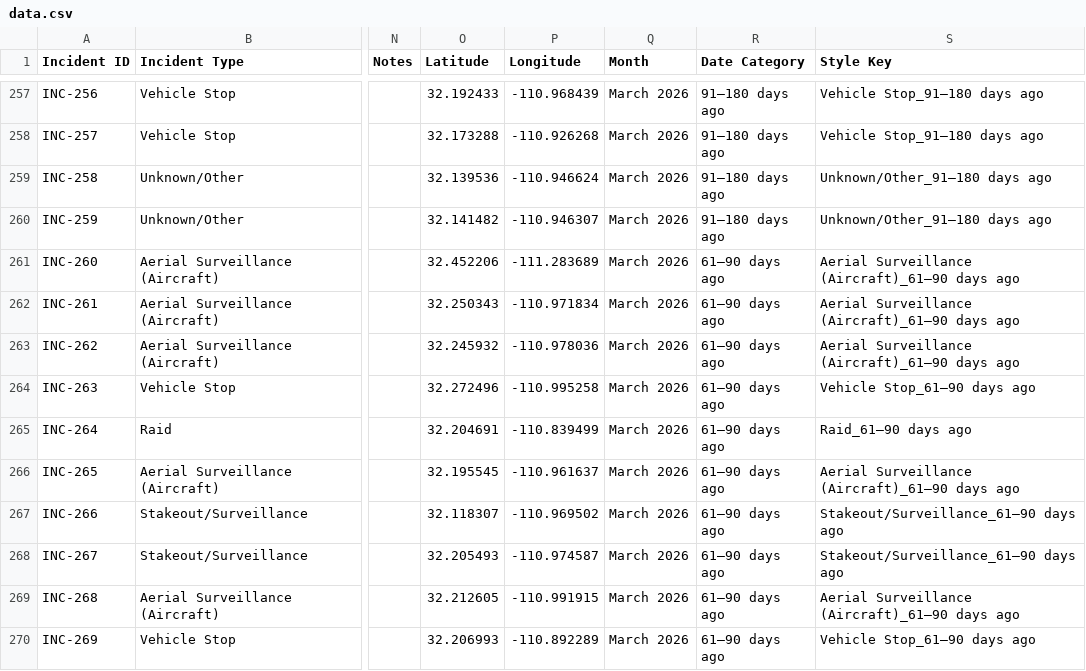
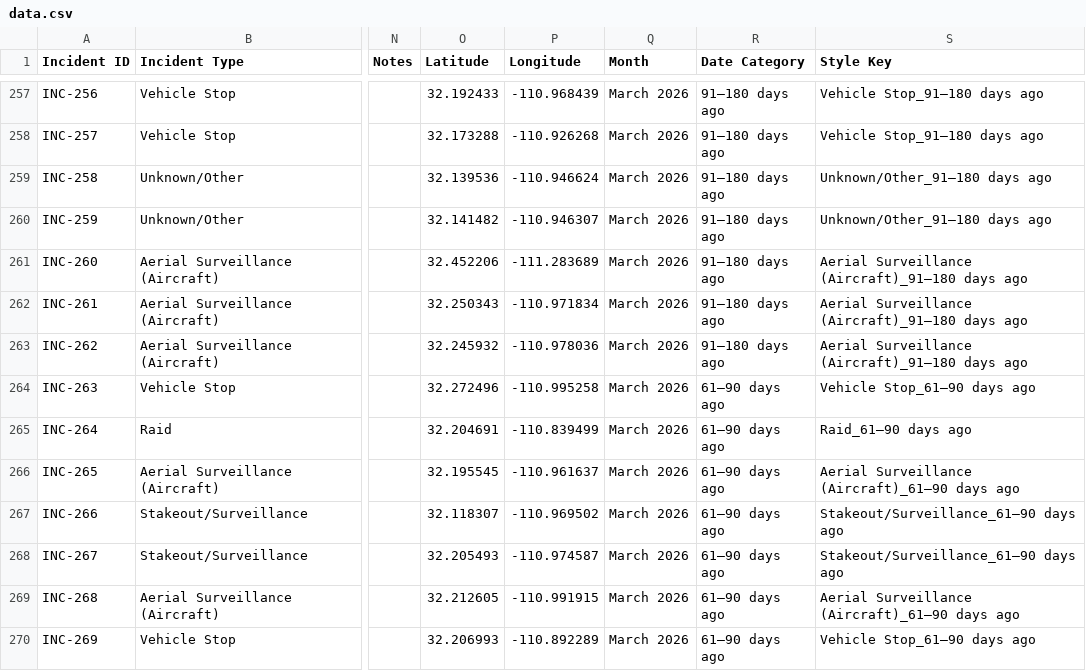
Before and after one commit to TucsonMigraMap/Migra-Map-Data, a CSV file: data.csv, drawn as a sheet; only a part is shown, gaps mark what is left out; the diff names each change by its address in the sheet, - before the commit and + after, or states it on an @@ line.

```diff
--- a/data.csv
+++ b/data.csv
-R261:R263 (Date Category): 61–90 days ago
+R261:R263 (Date Category): 91–180 days ago
-S261:S263 (Style Key): Aerial Surveillance (Aircraft)_61–90 days ago
+S261:S263 (Style Key): Aerial Surveillance (Aircraft)_91–180 days ago
```
Also changed, not shown: data_latest.csv.
